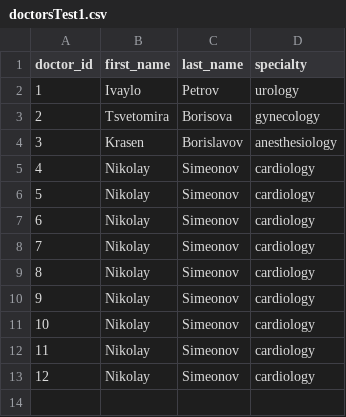
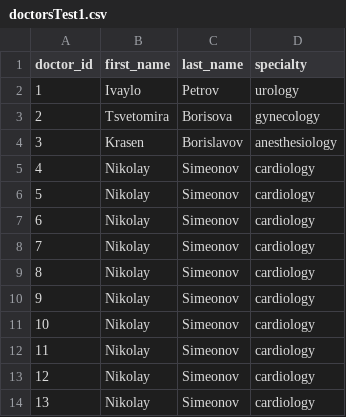
Before and after one commit to TodorYanakiev/Hospital, a CSV file: doctorsTest1.csv, drawn as a sheet.

```diff
--- a/doctorsTest1.csv
+++ b/doctorsTest1.csv
@@ -13 +13,2 @@ doctor_id,first_name,last_name,specialty
 12,Nikolay,Simeonov,cardiology
+13,Nikolay,Simeonov,cardiology
```
Also changed, not shown: appointmentsTest1.csv, patientsTest1.csv, 5 other files.
